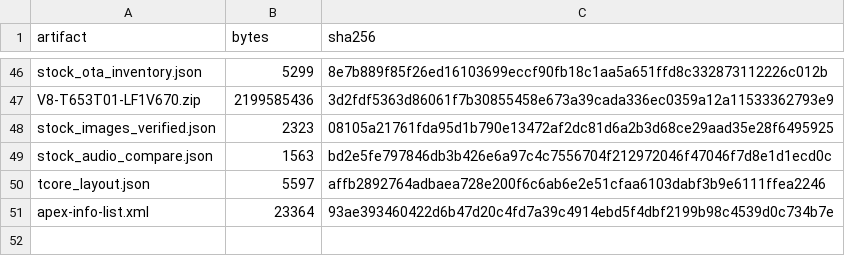
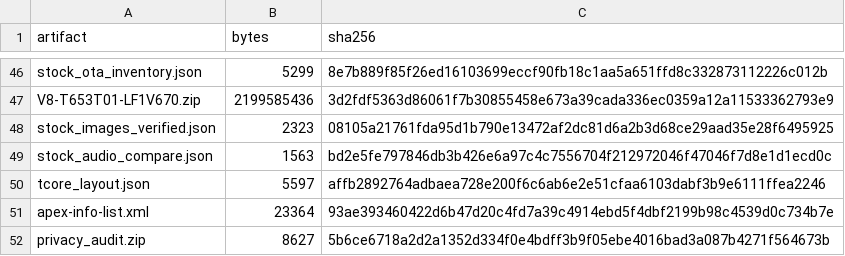
Before and after one commit to johnfromul/philips-earc-passthrough-research, a CSV file: evidence/source-hashes.csv, drawn as a sheet; only a part is shown, gaps mark what is left out; the diff names each change by its address in the sheet, - before the commit and + after, or states it on an @@ line.

Commit message:
Record privacy inventory and add read-only targeted APK manifest audit

```diff
--- a/evidence/source-hashes.csv
+++ b/evidence/source-hashes.csv
+row 52: privacy_audit.zip | 8627 | 5b6ce6718a2d2a1352d334f0e4bdff3b9f05ebe4016bad3a087b4271f564673b
```
Also changed, not shown: 6 other files.
